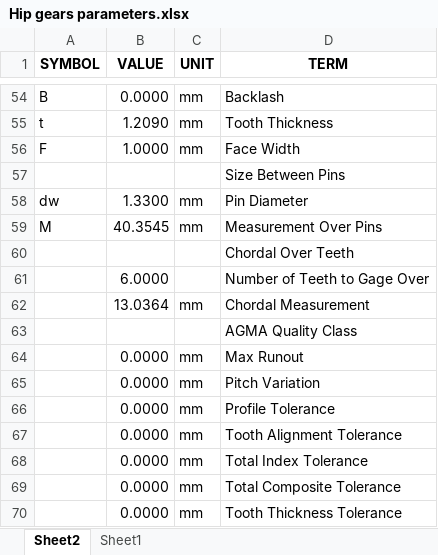
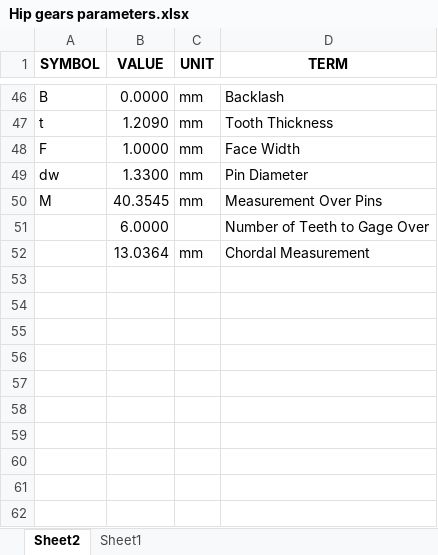
Before and after one commit to pmanoonpong/RuBi, an Excel workbook: docs/Gears/Hip gears parameters.xlsx, sheet Sheet2, drawn as a sheet; only a part is shown, gaps mark what is left out; values as stored, in another font and other column widths than the file's, no borders; charts and pictures not drawn; removed rows and columns are numbered as before the commit, all else as after; the diff covers the shown part only; the diff names each change by its address in the sheet, - before the commit and + after, or states it on an @@ line.

```diff
--- a/docs/Gears/Hip gears parameters.xlsx (sheet Sheet2)
+++ b/docs/Gears/Hip gears parameters.xlsx (sheet Sheet2)
-row 57:  |  |  | Size Between Pins
-row 60:  |  |  | Chordal Over Teeth
-row 63:  |  |  | AGMA Quality Class
-row 64:  | 0.0000 | mm | Max Runout
-row 65:  | 0.0000 | mm | Pitch Variation
-row 66:  | 0.0000 | mm | Profile Tolerance
-row 67:  | 0.0000 | mm | Tooth Alignment Tolerance
-row 68:  | 0.0000 | mm | Total Index Tolerance
-row 69:  | 0.0000 | mm | Total Composite Tolerance
-row 70:  | 0.0000 | mm | Tooth Thickness Tolerance
```
Also changed, not shown: 1 added row, 9 removed rows and 1 edited cell elsewhere in this sheet, charts or pictures, 8 other files.
